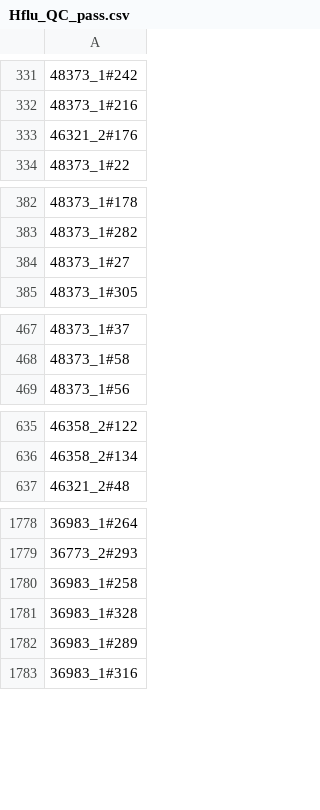
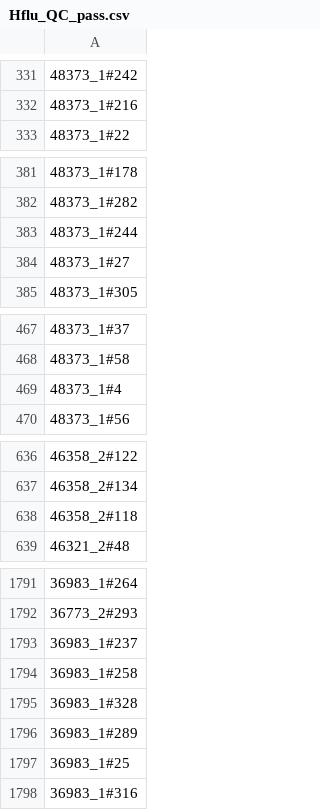
Before and after one commit to nickjcroucher/NP_AMR_analysis, a CSV file: sample_data/Hflu_QC_pass.csv, drawn as a sheet; only a part is shown, gaps mark what is left out; removed rows and columns are numbered as before the commit, all else as after; the diff covers the shown part only; the diff names each change by its address in the sheet, - before the commit and + after, or states it on an @@ line.

```diff
--- a/sample_data/Hflu_QC_pass.csv
+++ b/sample_data/Hflu_QC_pass.csv
-row 333: 46321_2#176
+row 383: 48373_1#244
+row 469: 48373_1#4
+row 638: 46358_2#118
+row 1793: 36983_1#237
+row 1797: 36983_1#25
```
Also changed, not shown: 30 added rows and 1 removed row elsewhere in this file, sample_data/Mcat_QC_pass.csv, 1 other file.
